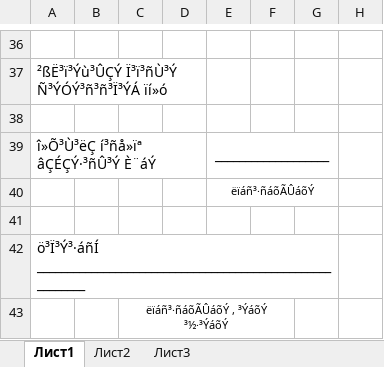
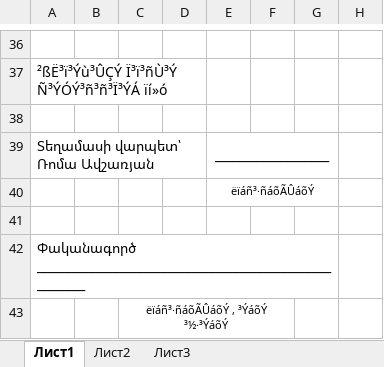
Before and after one commit to gevorgav/Artsakh-Gas, an Excel workbook: src/main/resources/template.xlsx, sheet Лист1, drawn as a sheet; only a part is shown, gaps mark what is left out; values as stored, in another font and other column widths than the file's, no borders; the diff names each change by its address in the sheet, - before the commit and + after, or states it on an @@ line.

```diff
--- a/src/main/resources/template.xlsx (sheet Лист1)
+++ b/src/main/resources/template.xlsx (sheet Лист1)
-A39: î»Õ³Ù³ëÇ í³ñå»ïª âÇÉÇÝ·³ñÛ³Ý È¨áÝ
+A39: Տեղամասի վարպետ՝ Ռոմա Ավշառյան
-A42: ö³Ï³Ý³·áñÍ _________________________________________________________
+A42: Փականագործ _________________________________________________________
```
Also changed, not shown: src/main/resources/testFile2.xlsx, 4 other files.
